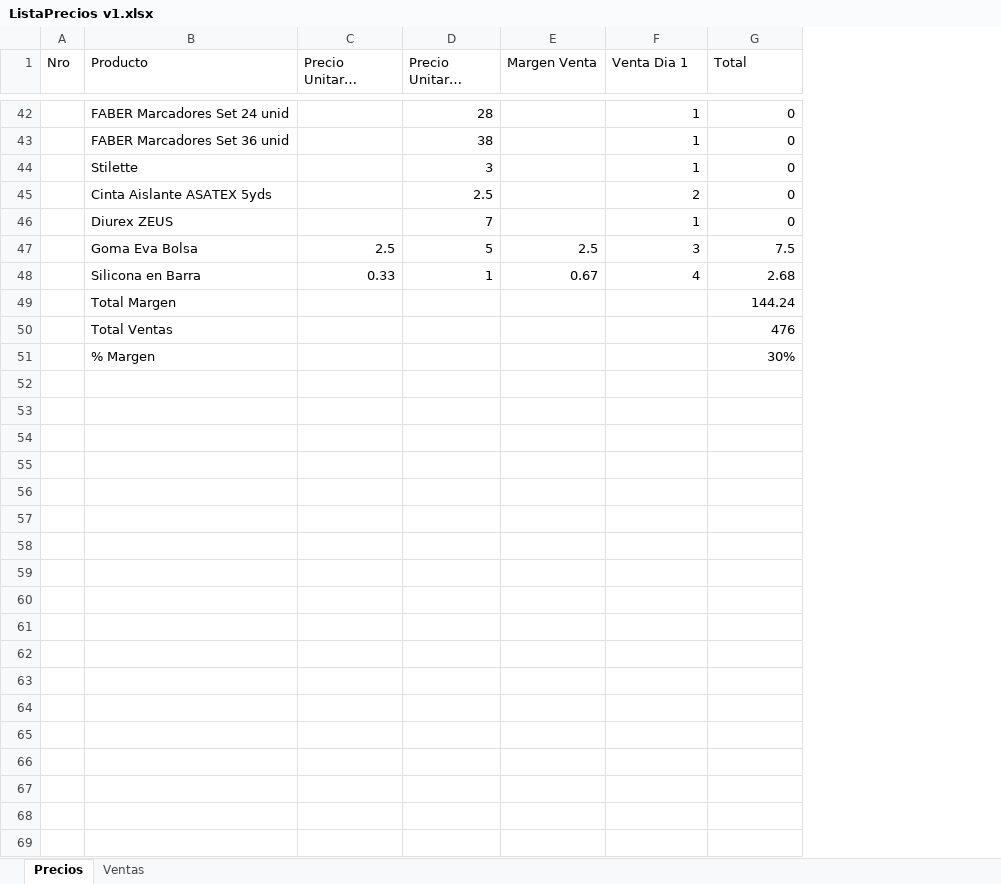
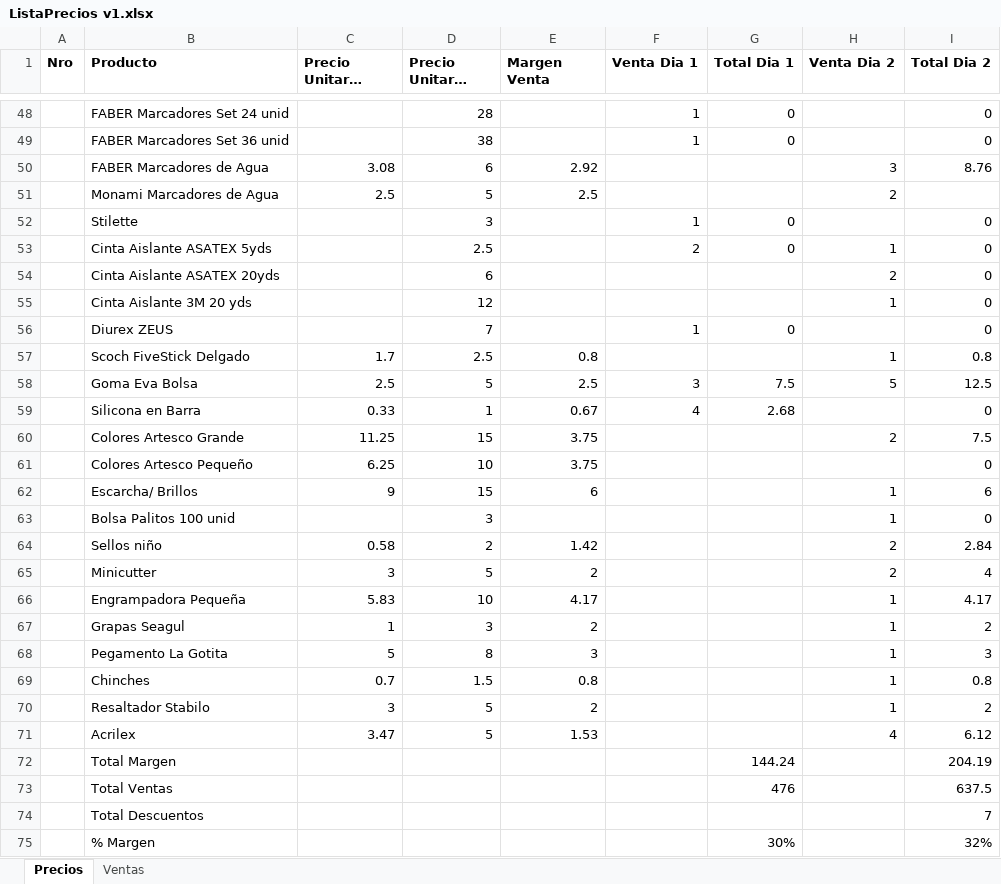
Before and after one commit to davidjoel/SQLTools, an Excel workbook: ListaPrecios v1.xlsx, sheet Precios, drawn as a sheet; only a part is shown, gaps mark what is left out; long unchanged cells end in …; values as stored, in another font and other column widths than the file's, no borders; the diff covers the shown part only; the diff names each change by its address in the sheet, - before the commit and + after, or states it on an @@ line.

Commit message:
Add files via upload

```diff
--- a/ListaPrecios v1.xlsx (sheet Precios)
+++ b/ListaPrecios v1.xlsx (sheet Precios)
+column H (Venta Dia 2), row 53: 1; row 58: 5
+column I (Total Dia 2), rows 48-49: 0 | 0; rows 52-53: 0 | 0; row 56: 0; rows 58-59: 12.5 | 0; rows 72-73: 204.19 | 637.5; row 75: 32%
-A1:G1 bold: off
+A1:G1 bold: on
-G1: Total
+G1: Total Dia 1
+row 50:  | FABER Marcadores de Agua | 3.08 | 6 | 2.92 |  |  | 3 | 8.76
+row 51:  | Monami Marcadores de Agua | 2.5 | 5 | 2.5 |  |  | 2
+row 54:  | Cinta Aislante ASATEX 20yds |  | 6 |  |  |  | 2 | 0
+row 55:  | Cinta Aislante 3M 20 yds |  | 12 |  |  |  | 1 | 0
+row 57:  | Scoch FiveStick Delgado | 1.7 | 2.5 | 0.8 |  |  | 1 | 0.8
+row 60:  | Colores Artesco Grande | 11.25 | 15 | 3.75 |  |  | 2 | 7.5
+row 61:  | Colores Artesco Pequeño | 6.25 | 10 | 3.75 |  |  |  | 0
+row 62:  | Escarcha/ Brillos | 9 | 15 | 6 |  |  | 1 | 6
+row 63:  | Bolsa Palitos 100 unid |  | 3 |  |  |  | 1 | 0
+row 64:  | Sellos niño | 0.58 | 2 | 1.42 |  |  | 2 | 2.84
+row 65:  | Minicutter | 3 | 5 | 2 |  |  | 2 | 4
+row 66:  | Engrampadora Pequeña | 5.83 | 10 | 4.17 |  |  | 1 | 4.17
+row 67:  | Grapas Seagul | 1 | 3 | 2 |  |  | 1 | 2
+row 68:  | Pegamento La Gotita | 5 | 8 | 3 |  |  | 1 | 3
+row 69:  | Chinches | 0.7 | 1.5 | 0.8 |  |  | 1 | 0.8
+row 70:  | Resaltador Stabilo | 3 | 5 | 2 |  |  | 1 | 2
+row 71:  | Acrilex | 3.47 | 5 | 1.53 |  |  | 4 | 6.12
+row 74:  | Total Descuentos |  |  |  |  |  |  | 7
```
Also changed, not shown: 6 added rows and 2 edited cells elsewhere in this sheet, formulas that keep their value.
